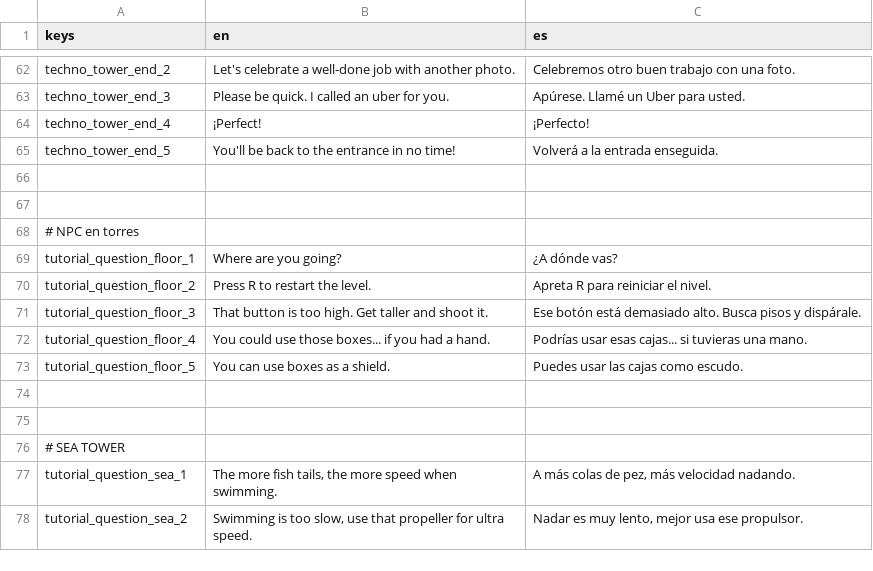
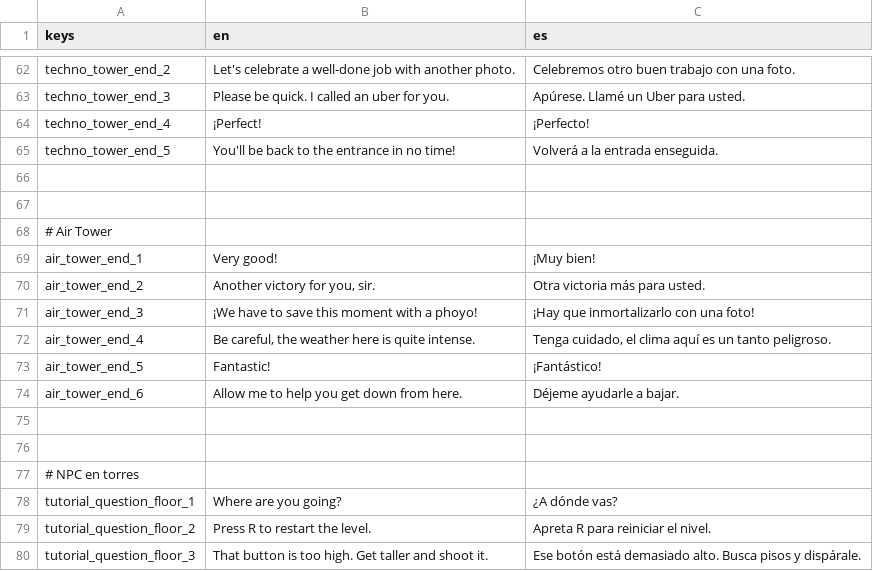
Before and after one commit to EricElMagenta/TowerSquared, a CSV file: sample.csv, drawn as a sheet; only a part is shown, gaps mark what is left out; the shorter side is filled out with more unchanged rows.

Commit message:
Terminadas las cinemáticas de la Air tower, TERMINADA LA AIR TOWER TAMBIÉN.

```diff
--- a/sample.csv
+++ b/sample.csv
@@ -67,2 +67,11 @@ techno_tower_end_5,You'll be back to the entrance in no time!,Volverá a la entr
 ,,
+# Air Tower,,
+air_tower_end_1,Very good!,¡Muy bien!
+air_tower_end_2,"Another victory for you, sir.",Otra victoria más para usted.
+air_tower_end_3,¡We have to save this moment with a phoyo!,¡Hay que inmortalizarlo con una foto!
+air_tower_end_4,"Be careful, the weather here is quite intense.","Tenga cuidado, el clima aquí es un tanto peligroso."
+air_tower_end_5,Fantastic!,¡Fantástico!
+air_tower_end_6,Allow me to help you get down from here.,Déjeme ayudarle a bajar.
+,,
+,,
 # NPC en torres,,
```
Also changed, not shown: 30 other files.
